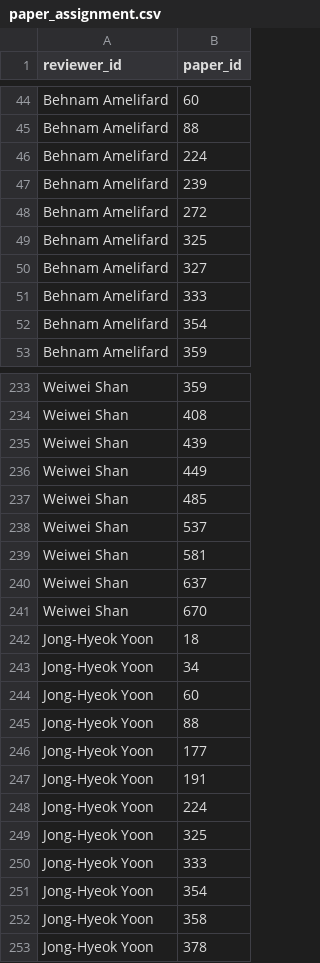
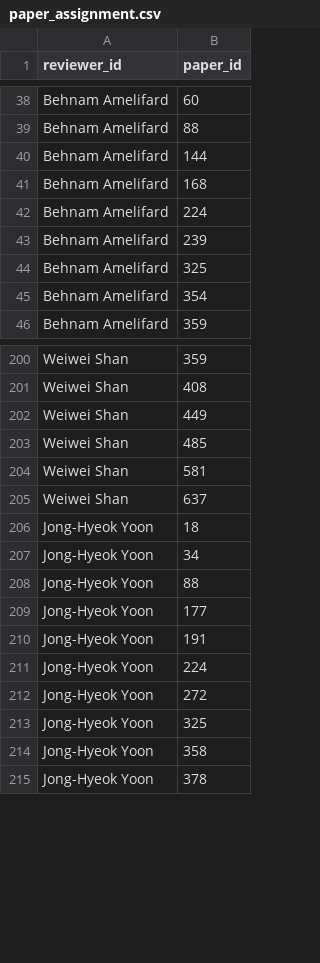
Before and after one commit to visvesh-sathe/reviewer_assignment, a CSV file: coi_gen_and_reviewer_allocation/output_files/paper_assignment.csv, drawn as a sheet; only a part is shown, gaps mark what is left out; removed rows and columns are numbered as before the commit, all else as after; the diff covers the shown part only; the diff names each change by its address in the sheet, - before the commit and + after, or states it on an @@ line.

Commit message:
Support max_extra_reviews in coi_gen_and_reviewer_allocation Colab workflow

```diff
--- a/coi_gen_and_reviewer_allocation/output_files/paper_assignment.csv
+++ b/coi_gen_and_reviewer_allocation/output_files/paper_assignment.csv
+row 40: Behnam Amelifard | 144
+row 41: Behnam Amelifard | 168
-row 48: Behnam Amelifard | 272
-row 50: Behnam Amelifard | 327
-row 51: Behnam Amelifard | 333
-row 235: Weiwei Shan | 439
-row 238: Weiwei Shan | 537
-row 241: Weiwei Shan | 670
-row 244: Jong-Hyeok Yoon | 60
+row 212: Jong-Hyeok Yoon | 272
-row 250: Jong-Hyeok Yoon | 333
-row 251: Jong-Hyeok Yoon | 354
```
Also changed, not shown: 7 added rows, 52 removed rows and 1 edited cell elsewhere in this file, coi_gen_and_reviewer_allocation/output_files/assignment_vector.csv, coi_gen_and_reviewer_allocation/output_files/champ_assignment_matrix.csv, 15 other files.
